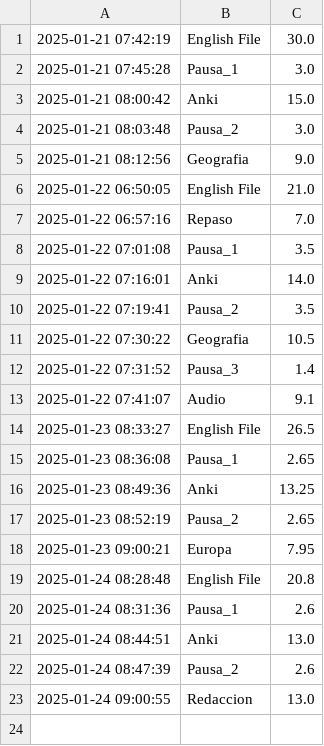
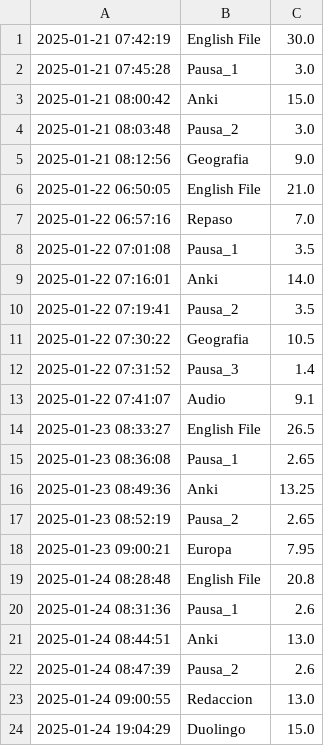
Before and after one commit to joseacaravaca/Tiempos, a CSV file: registro.csv, drawn as a sheet; the diff names each change by its address in the sheet, - before the commit and + after, or states it on an @@ line.

```diff
--- a/registro.csv
+++ b/registro.csv
+row 24: 2025-01-24 19:04:29 | Duolingo | 15.0
```
Also changed, not shown: 3 other files.
